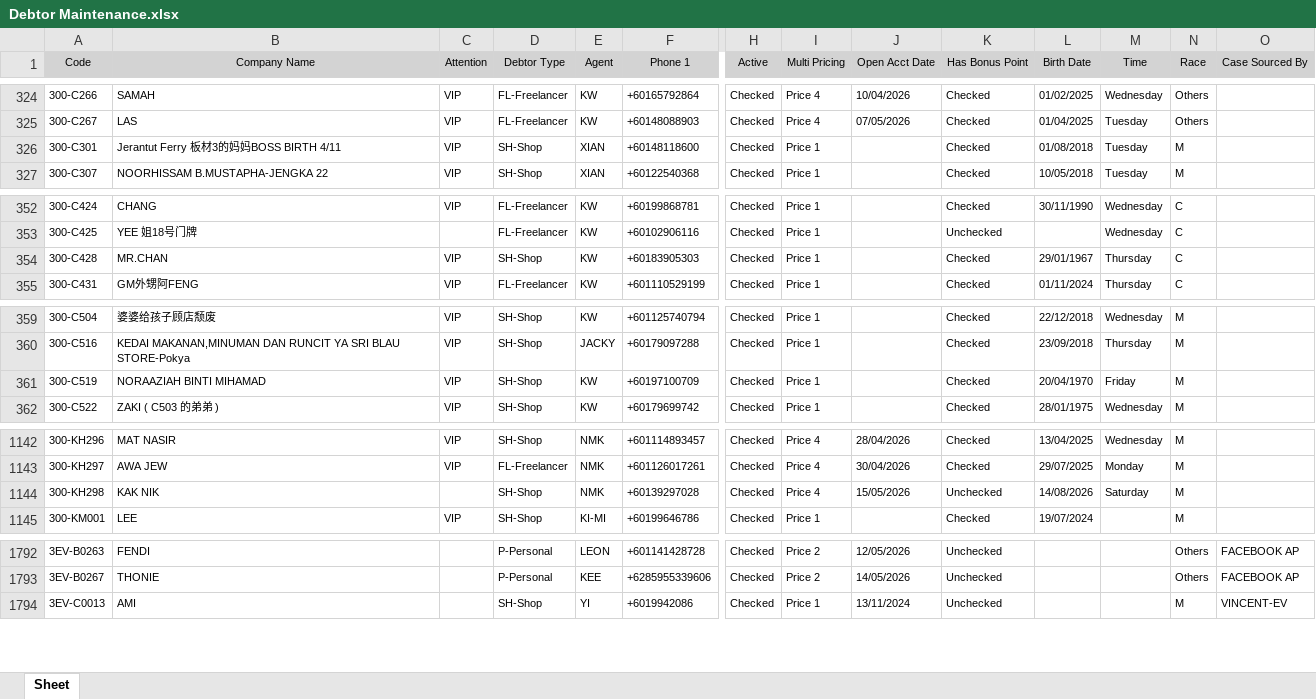
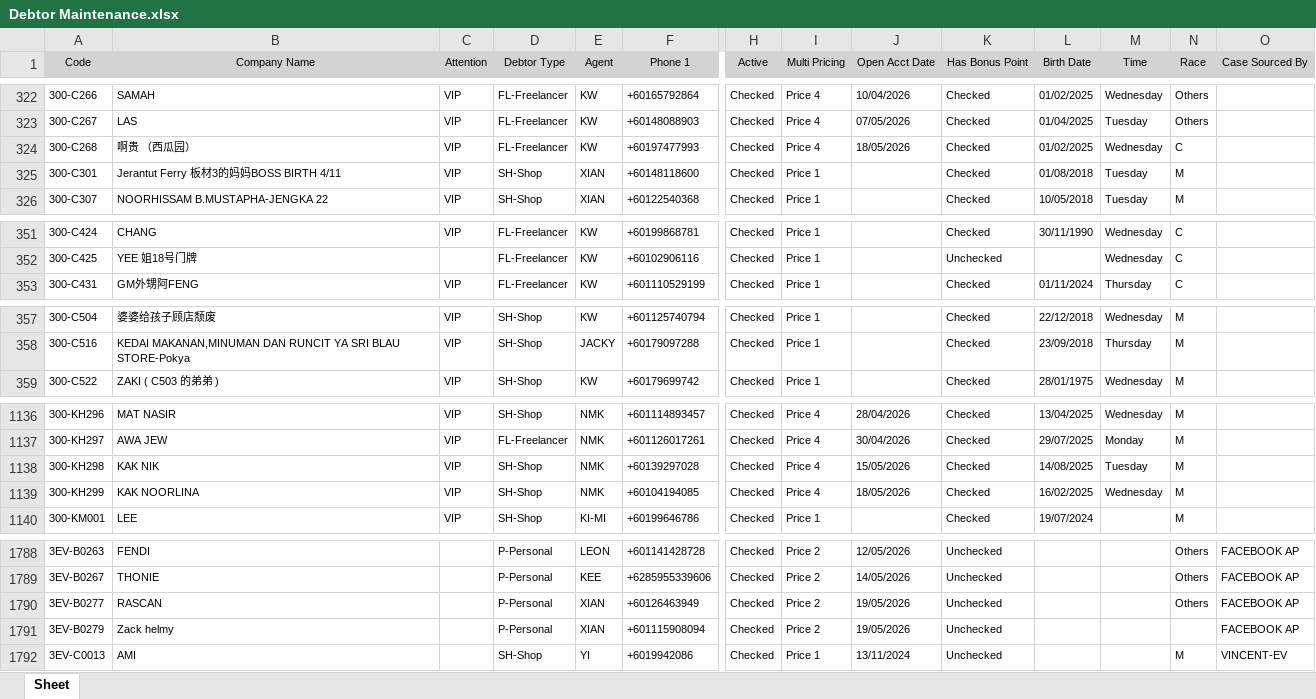
Before and after one commit to izfoo0121-lab/md-dashboard, an Excel workbook: Debtor Maintenance.xlsx, sheet Sheet, drawn as a sheet; only a part is shown, gaps mark what is left out; values as stored, in another font and other column widths than the file's, no borders; removed rows and columns are numbered as before the commit, all else as after; rows hold the shown columns only; the diff covers the shown part only; the diff names each change by its address in the sheet, - before the commit and + after, or states it on an @@ line.

```diff
--- a/Debtor Maintenance.xlsx (sheet Sheet)
+++ b/Debtor Maintenance.xlsx (sheet Sheet)
+row 324: 300-C268 | 啊贵 （西瓜园） | VIP | FL-Freelancer | KW | +60197477993 | Checked | Price 4 | 18/05/2026 | Checked | 01/02/2025 | Wednesday | C
-row 354: 300-C428 | MR.CHAN | VIP | SH-Shop | KW | +60183905303 | Checked | Price 1 |  | Checked | 29/01/1967 | Thursday | C
-row 361: 300-C519 | NORAAZIAH BINTI MIHAMAD | VIP | SH-Shop | KW | +60197100709 | Checked | Price 1 |  | Checked | 20/04/1970 | Friday | M
-C1138 (Attention): (empty)
+C1138 (Attention): VIP
-K1138 (Has Bonus Point): Unchecked
+K1138 (Has Bonus Point): Checked
-L1138 (Birth Date): 14/08/2026
+L1138 (Birth Date): 14/08/2025
-M1138 (Time): Saturday
+M1138 (Time): Tuesday
+row 1139: 300-KH299 | KAK NOORLINA | VIP | SH-Shop | NMK | +60104194085 | Checked | Price 4 | 18/05/2026 | Checked | 16/02/2025 | Wednesday | M
+row 1790: 3EV-B0277 | RASCAN |  | P-Personal | XIAN | +60126463949 | Checked | Price 2 | 19/05/2026 | Unchecked |  |  | Others | FACEBOOK AP
+row 1791: 3EV-B0279 | Zack helmy |  | P-Personal | XIAN | +601115908094 | Checked | Price 2 | 19/05/2026 | Unchecked |  |  |  | FACEBOOK AP
```
Also changed, not shown: 6 added rows, 8 removed rows and 19 edited cells elsewhere in this sheet, 2 other files.
